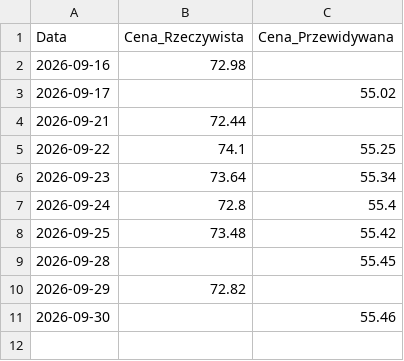
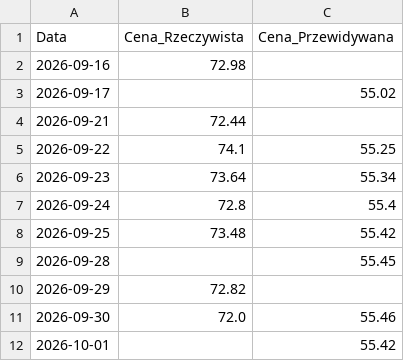
Before and after one commit to AmiWie/pzu-stock-prediction, a CSV file: data/predictions.csv, drawn as a sheet.

```diff
--- a/data/predictions.csv
+++ b/data/predictions.csv
@@ -10,2 +10,3 @@ Data,Cena_Rzeczywista,Cena_Przewidywana
 2026-09-29,72.82,
-2026-09-30,,55.46
+2026-09-30,72.0,55.46
+2026-10-01,,55.42
```
